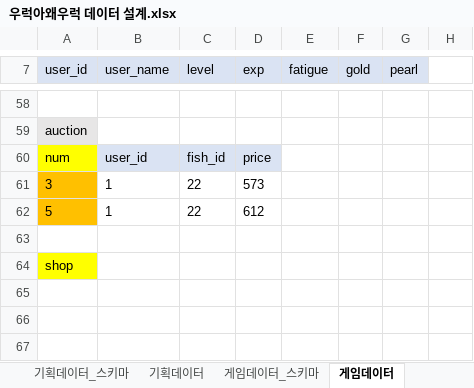
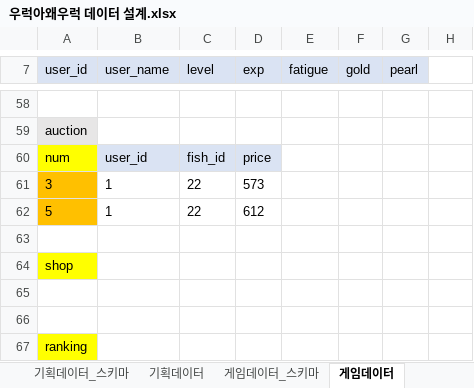
Before and after one commit to JinhaSuh/UrukGame, an Excel workbook: docs/우럭아왜우럭 데이터 설계.xlsx, sheet 게임데이터, drawn as a sheet; only a part is shown, gaps mark what is left out; values as stored, in another font and other column widths than the file's, no borders; the diff names each change by its address in the sheet, - before the commit and + after, or states it on an @@ line.

```diff
--- a/docs/우럭아왜우럭 데이터 설계.xlsx (sheet 게임데이터)
+++ b/docs/우럭아왜우럭 데이터 설계.xlsx (sheet 게임데이터)
+row 65: (empty)
+row 66: (empty)
+row 67: ranking
```
Also changed, not shown: sheet 게임데이터_스키마, docs/우럭아왜우럭 API 설계.xlsx.
